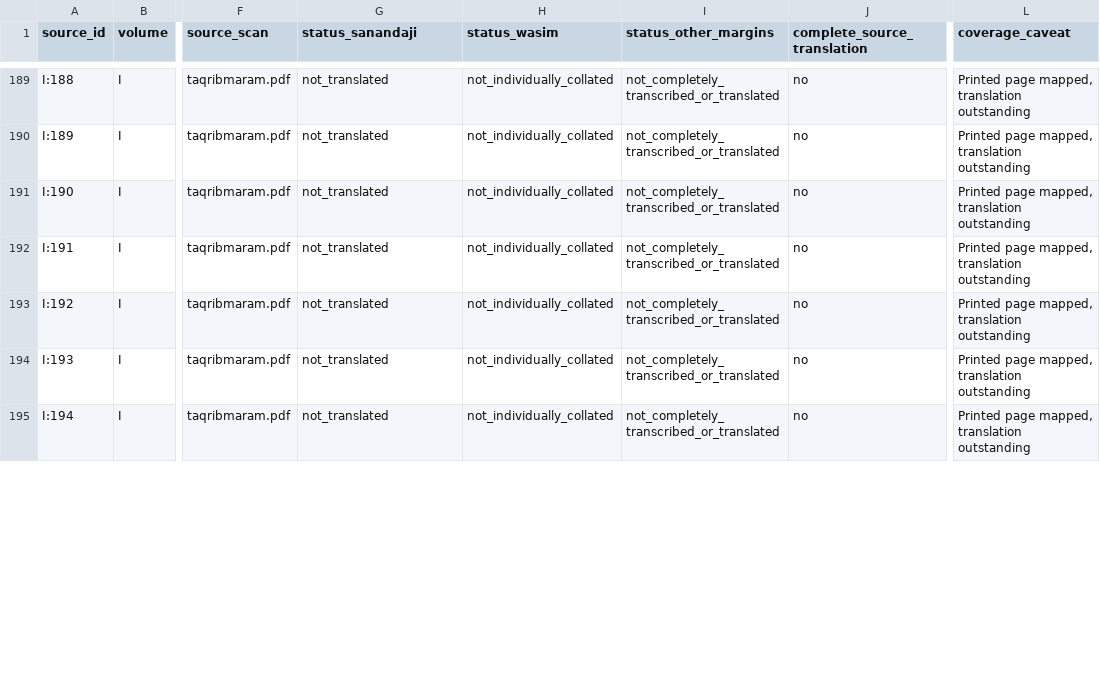
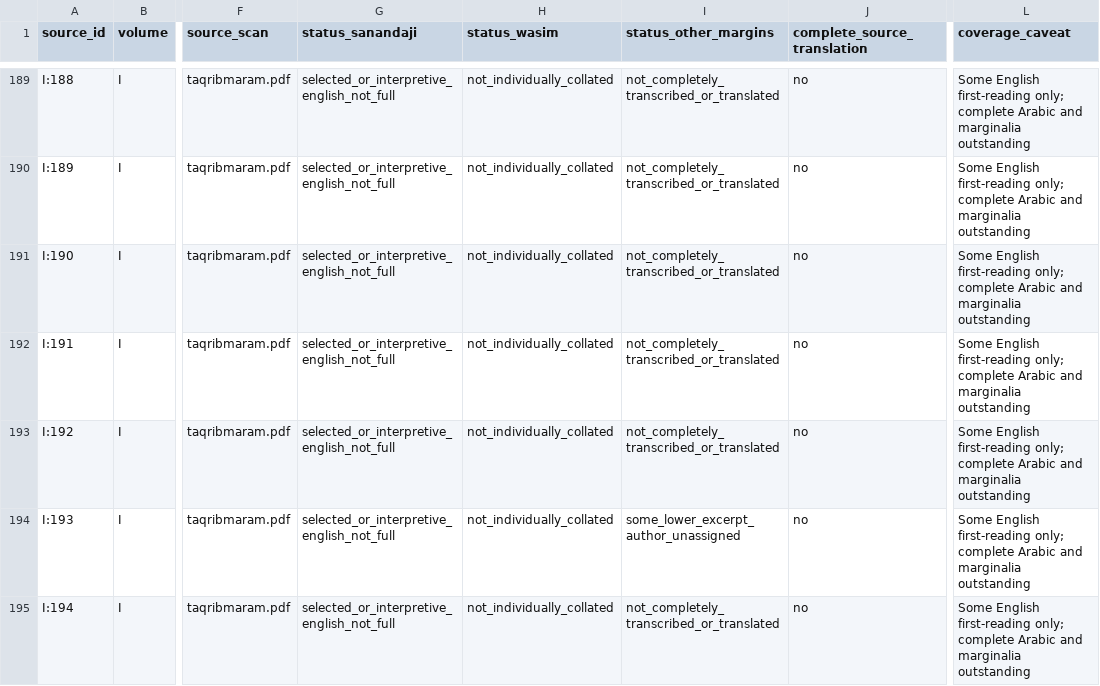
Before and after one commit to gnamma-research/booksite, a CSV file: texts/al-sanandaji/taqrib-al-maram/editorial/2026-11-02_COMPLETE_615_PRINTED_PAGE_SOURCE_REGISTER.csv, drawn as a sheet; only a part is shown, gaps mark what is left out; the diff covers the shown part only; the diff names each change by its address in the sheet, - before the commit and + after, or states it on an @@ line.

Commit message:
Reconcile complete 615-page source register with Stage07 I161–200 source-first coverage

```diff
--- a/texts/al-sanandaji/taqrib-al-maram/editorial/2026-11-02_COMPLETE_615_PRINTED_PAGE_SOURCE_REGISTER.csv
+++ b/texts/al-sanandaji/taqrib-al-maram/editorial/2026-11-02_COMPLETE_615_PRINTED_PAGE_SOURCE_REGISTER.csv
-G189:G195 (status_sanandaji): not_translated
+G189:G195 (status_sanandaji): selected_or_interpretive_english_not_full
-L189:L195 (coverage_caveat): Printed page mapped, translation outstanding
+L189:L195 (coverage_caveat): Some English first-reading only; complete Arabic and marginalia outstanding
-I194 (status_other_margins): not_completely_transcribed_or_translated
+I194 (status_other_margins): some_lower_excerpt_author_unassigned
```
Also changed, not shown: 71 edited cells elsewhere in this file.
